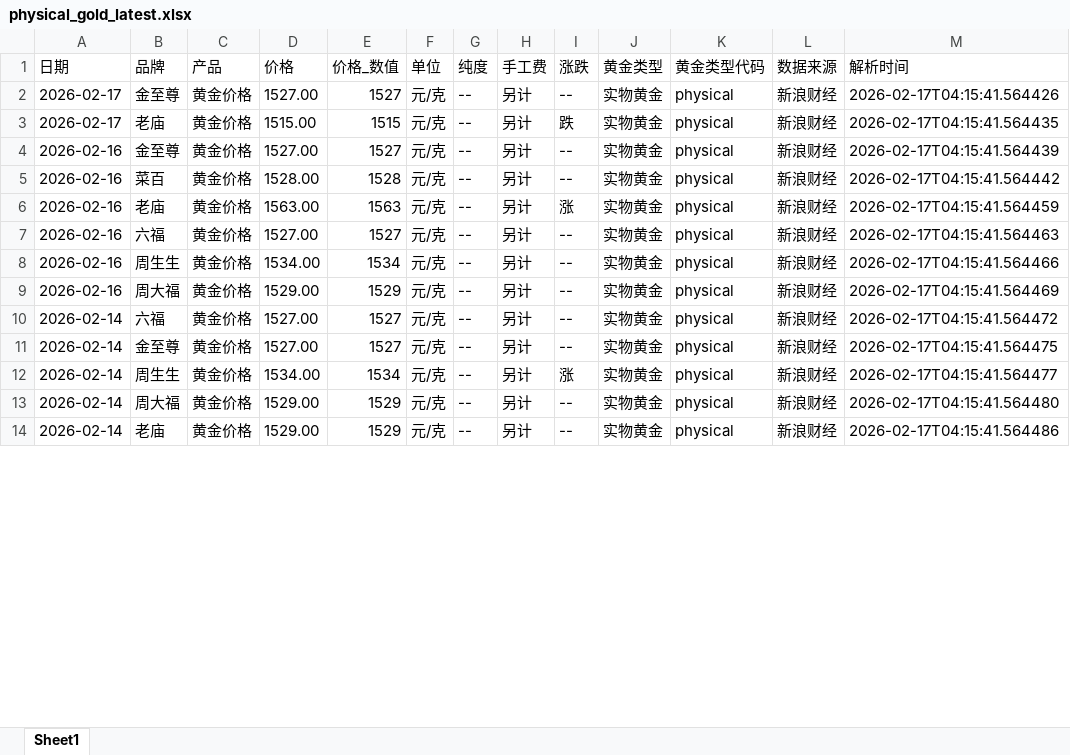
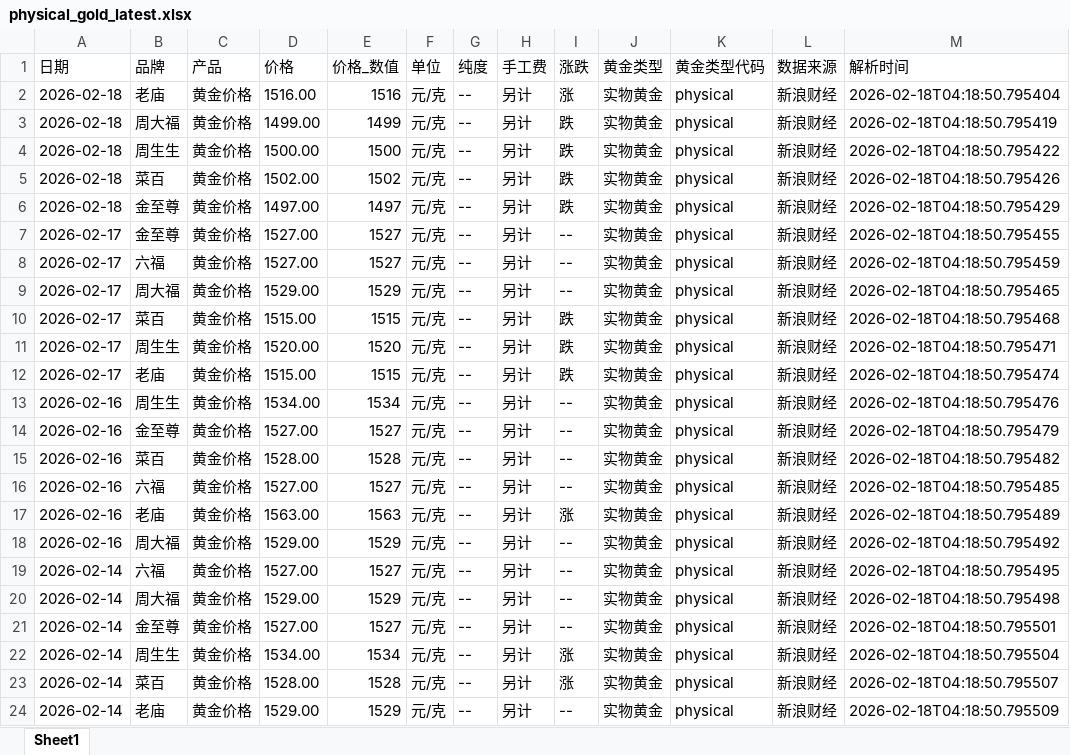
Before and after one commit to chengazhen/python-gold, an Excel workbook: physical_gold_latest.xlsx, sheet Sheet1, drawn as a sheet; only a part is shown; values as stored, in another font and other column widths than the file's, no borders; removed rows and columns are numbered as before the commit, all else as after; the diff covers the shown part only; the diff names each change by its address in the sheet, - before the commit and + after, or states it on an @@ line.

```diff
--- a/physical_gold_latest.xlsx (sheet Sheet1)
+++ b/physical_gold_latest.xlsx (sheet Sheet1)
+row 2: 2026-02-18 | 老庙 | 黄金价格 | 1516.00 | 1516 | 元/克 | -- | 另计 | 涨 | 实物黄金 | physical | 新浪财经 | 2026-02-18T04:18:50.795404
+row 3: 2026-02-18 | 周大福 | 黄金价格 | 1499.00 | 1499 | 元/克 | -- | 另计 | 跌 | 实物黄金 | physical | 新浪财经 | 2026-02-18T04:18:50.795419
+row 4: 2026-02-18 | 周生生 | 黄金价格 | 1500.00 | 1500 | 元/克 | -- | 另计 | 跌 | 实物黄金 | physical | 新浪财经 | 2026-02-18T04:18:50.795422
+row 5: 2026-02-18 | 菜百 | 黄金价格 | 1502.00 | 1502 | 元/克 | -- | 另计 | 跌 | 实物黄金 | physical | 新浪财经 | 2026-02-18T04:18:50.795426
+row 6: 2026-02-18 | 金至尊 | 黄金价格 | 1497.00 | 1497 | 元/克 | -- | 另计 | 跌 | 实物黄金 | physical | 新浪财经 | 2026-02-18T04:18:50.795429
-M7 (解析时间): 2026-02-17T04:15:41.564426
+M7 (解析时间): 2026-02-18T04:18:50.795455
+row 8: 2026-02-17 | 六福 | 黄金价格 | 1527.00 | 1527 | 元/克 | -- | 另计 | -- | 实物黄金 | physical | 新浪财经 | 2026-02-18T04:18:50.795459
+row 9: 2026-02-17 | 周大福 | 黄金价格 | 1529.00 | 1529 | 元/克 | -- | 另计 | -- | 实物黄金 | physical | 新浪财经 | 2026-02-18T04:18:50.795465
+row 10: 2026-02-17 | 菜百 | 黄金价格 | 1515.00 | 1515 | 元/克 | -- | 另计 | 跌 | 实物黄金 | physical | 新浪财经 | 2026-02-18T04:18:50.795468
+row 11: 2026-02-17 | 周生生 | 黄金价格 | 1520.00 | 1520 | 元/克 | -- | 另计 | 跌 | 实物黄金 | physical | 新浪财经 | 2026-02-18T04:18:50.795471
-M12 (解析时间): 2026-02-17T04:15:41.564435
+M12 (解析时间): 2026-02-18T04:18:50.795474
+row 13: 2026-02-16 | 周生生 | 黄金价格 | 1534.00 | 1534 | 元/克 | -- | 另计 | -- | 实物黄金 | physical | 新浪财经 | 2026-02-18T04:18:50.795476
-M14 (解析时间): 2026-02-17T04:15:41.564439
+M14 (解析时间): 2026-02-18T04:18:50.795479
-M15 (解析时间): 2026-02-17T04:15:41.564442
+M15 (解析时间): 2026-02-18T04:18:50.795482
-row 6: 2026-02-16 | 老庙 | 黄金价格 | 1563.00 | 1563 | 元/克 | -- | 另计 | 涨 | 实物黄金 | physical | 新浪财经 | 2026-02-17T04:15:41.564459
-M16 (解析时间): 2026-02-17T04:15:41.564463
+M16 (解析时间): 2026-02-18T04:18:50.795485
-B17 (品牌): 周生生
+B17 (品牌): 老庙
-D17 (价格): 1534.00
+D17 (价格): 1563.00
-E17 (价格_数值): 1534
+E17 (价格_数值): 1563
-I17 (涨跌): --
+I17 (涨跌): 涨
-M17 (解析时间): 2026-02-17T04:15:41.564466
+M17 (解析时间): 2026-02-18T04:18:50.795489
-M18 (解析时间): 2026-02-17T04:15:41.564469
+M18 (解析时间): 2026-02-18T04:18:50.795492
-M19 (解析时间): 2026-02-17T04:15:41.564472
+M19 (解析时间): 2026-02-18T04:18:50.795495
+row 20: 2026-02-14 | 周大福 | 黄金价格 | 1529.00 | 1529 | 元/克 | -- | 另计 | -- | 实物黄金 | physical | 新浪财经 | 2026-02-18T04:18:50.795498
-M21 (解析时间): 2026-02-17T04:15:41.564475
+M21 (解析时间): 2026-02-18T04:18:50.795501
-M22 (解析时间): 2026-02-17T04:15:41.564477
+M22 (解析时间): 2026-02-18T04:18:50.795504
-B23 (品牌): 周大福
+B23 (品牌): 菜百
-D23 (价格): 1529.00
+D23 (价格): 1528.00
-E23 (价格_数值): 1529
+E23 (价格_数值): 1528
-I23 (涨跌): --
+I23 (涨跌): 涨
-M23 (解析时间): 2026-02-17T04:15:41.564480
+M23 (解析时间): 2026-02-18T04:18:50.795507
-M24 (解析时间): 2026-02-17T04:15:41.564486
+M24 (解析时间): 2026-02-18T04:18:50.795509
```
Also changed, not shown: 10 removed rows and 94 edited cells elsewhere in this sheet, combined_gold_data.xlsx, gold_bar_latest.xlsx, 10 other files.
